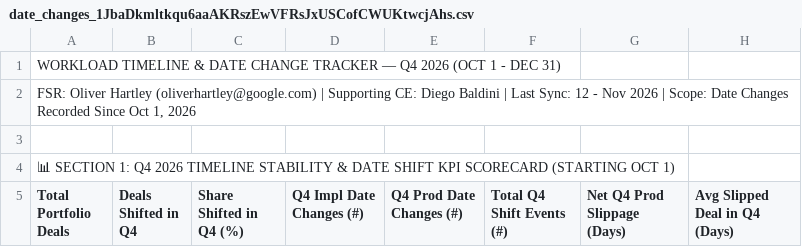
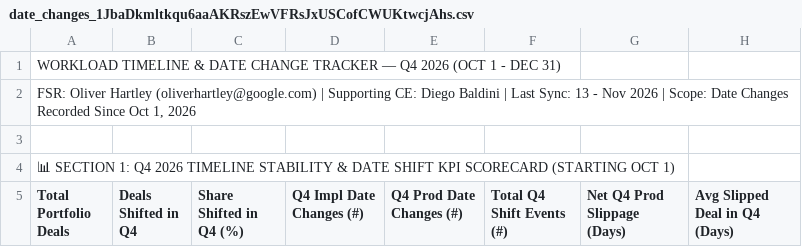
Before and after one commit to oliverhartley/Decks_My_Partners, a CSV file: fsr_decks_data/date_changes_1JbaDkmltkqu6aaAKRszEwVFRsJxUSCofCWUKtwcjAhs.csv, drawn as a sheet; only a part is shown; the diff covers the shown part only; the diff names each change by its address in the sheet, - before the commit and + after, or states it on an @@ line.

Commit message:
Daily automated sync of FSR Management Dashboard - Oliver Hartley

```diff
--- a/fsr_decks_data/date_changes_1JbaDkmltkqu6aaAKRszEwVFRsJxUSCofCWUKtwcjAhs.csv
+++ b/fsr_decks_data/date_changes_1JbaDkmltkqu6aaAKRszEwVFRsJxUSCofCWUKtwcjAhs.csv
-A2 (Total Portfolio Deals): …Last Sync: 12 - Nov…
+A2 (Total Portfolio Deals): …Last Sync: 13 - Nov…
```
Also changed, not shown: 3 added rows, 1 removed row, 6 moved rows and 5 edited cells elsewhere in this file, fsr_decks_data/rollup_oliver_followup.csv, fsr_decks_data/rollup_oliver_matchmaker.csv, 3 other files.
